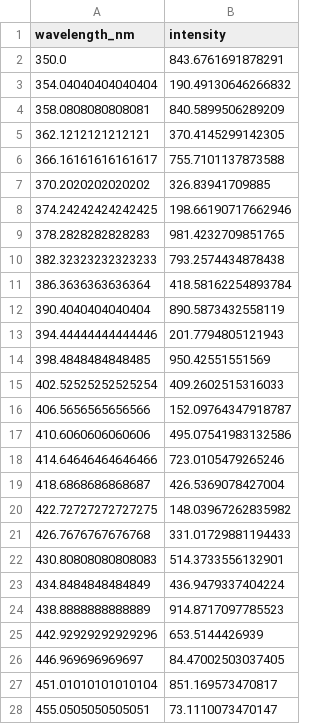
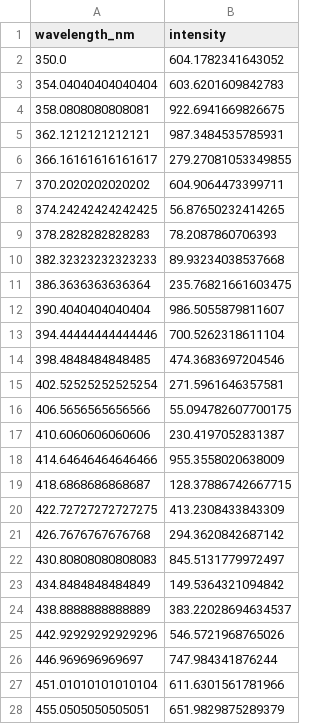
Before and after one commit to ellenmelon989/carat_systems_scan, a CSV file: scan_data_test/spectra/point_00001.csv, drawn as a sheet; only a part is shown; the diff covers the shown part only.

```diff
--- a/scan_data_test/spectra/point_00001.csv
+++ b/scan_data_test/spectra/point_00001.csv
@@ -1,28 +1,28 @@
 wavelength_nm,intensity
-350.0,843.6761691878291
-354.04040404040404,190.49130646266832
-358.0808080808081,840.5899506289209
-362.1212121212121,370.4145299142305
-366.16161616161617,755.7101137873588
-370.2020202020202,326.83941709885
-374.24242424242425,198.66190717662946
-378.2828282828283,981.4232709851765
-382.32323232323233,793.2574434878438
-386.3636363636364,418.58162254893784
-390.4040404040404,890.5873432558119
-394.44444444444446,201.7794805121943
-398.4848484848485,950.42551551569
-402.52525252525254,409.2602515316033
-406.5656565656566,152.09764347918787
-410.6060606060606,495.07541983132586
-414.64646464646466,723.0105479265246
-418.6868686868687,426.5369078427004
-422.72727272727275,148.03967262835982
-426.7676767676768,331.01729881194433
-430.80808080808083,514.3733556132901
-434.8484848484849,436.9479337404224
-438.8888888888889,914.8717097785523
-442.92929292929296,653.5144426939
-446.969696969697,84.47002503037405
-451.01010101010104,851.169573470817
-455.0505050505051,73.1110073470147
+350.0,604.1782341643052
+354.04040404040404,603.6201609842783
+358.0808080808081,922.6941669826675
+362.1212121212121,987.3484535785931
+366.16161616161617,279.27081053349855
+370.2020202020202,604.9064473399711
+374.24242424242425,56.87650232414265
+378.2828282828283,78.2087860706393
+382.32323232323233,89.93234038537668
+386.3636363636364,235.76821661603475
+390.4040404040404,986.5055879811607
+394.44444444444446,700.5262318611104
+398.4848484848485,474.3683697204546
+402.52525252525254,271.5961646357581
+406.5656565656566,55.094782607700175
+410.6060606060606,230.4197052831387
+414.64646464646466,955.3558020638009
+418.6868686868687,128.37886742667715
+422.72727272727275,413.2308433843309
+426.7676767676768,294.3620842687142
+430.80808080808083,845.5131779972497
+434.8484848484849,149.5364321094842
+438.8888888888889,383.22028694634537
+442.92929292929296,546.5721968765026
+446.969696969697,747.984341876244
+451.01010101010104,611.6301561781966
+455.0505050505051,651.9829875289379
```
Also changed, not shown: 73 edited cells elsewhere in this file, scan_data_test/scan_summary.csv, 23 other files.
